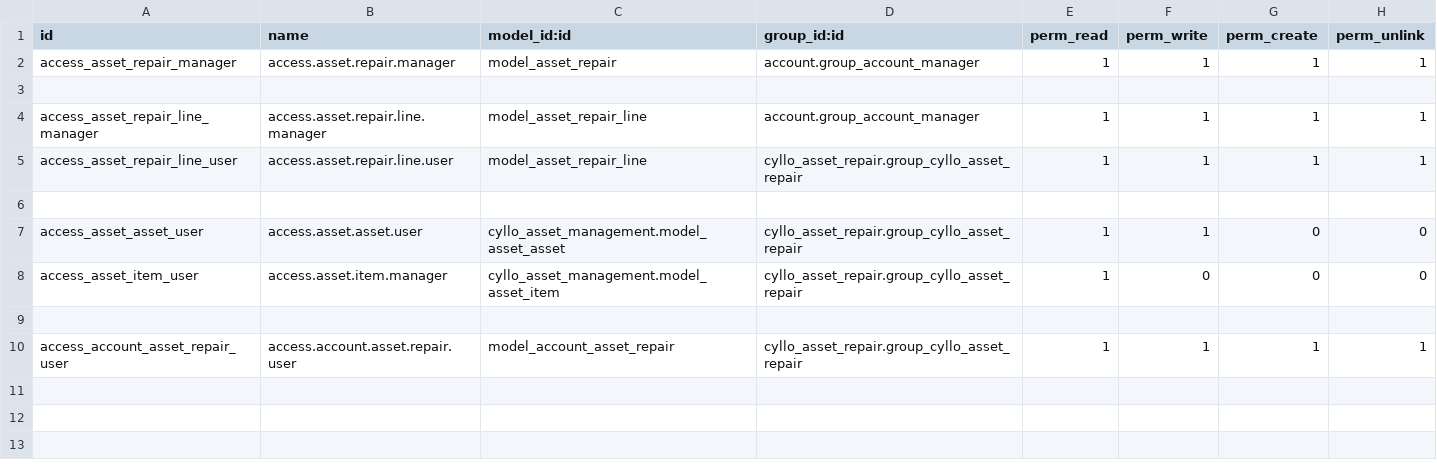
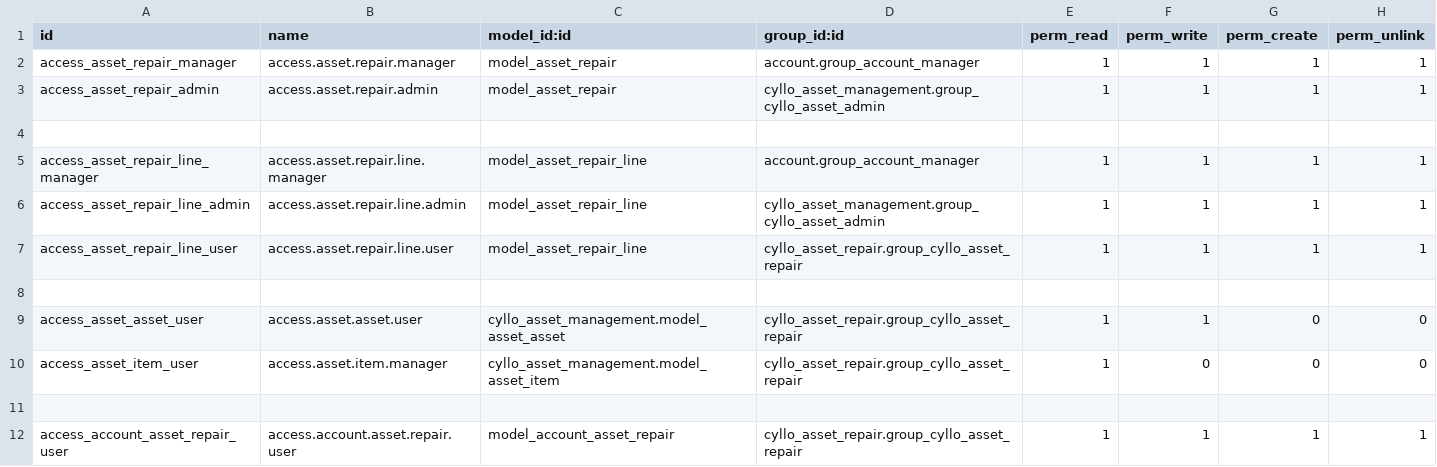
Before and after one commit to mehbincybro/cyllo_studio, a CSV file: cyllo_asset_repair/security/ir.model.access.csv, drawn as a sheet; the diff names each change by its address in the sheet, - before the commit and + after, or states it on an @@ line.

```diff
--- a/cyllo_asset_repair/security/ir.model.access.csv
+++ b/cyllo_asset_repair/security/ir.model.access.csv
+row 3: access_asset_repair_admin | access.asset.repair.admin | model_asset_repair | cyllo_asset_management.group_cyllo_asset_admin | 1 | 1 | 1 | 1
+row 6: access_asset_repair_line_admin | access.asset.repair.line.admin | model_asset_repair_line | cyllo_asset_management.group_cyllo_asset_admin | 1 | 1 | 1 | 1
```
Also changed, not shown: cyllo_asset_maintenance/security/ir.model.access.csv, cyllo_asset_management/security/ir.model.access.csv, 28 other files.
